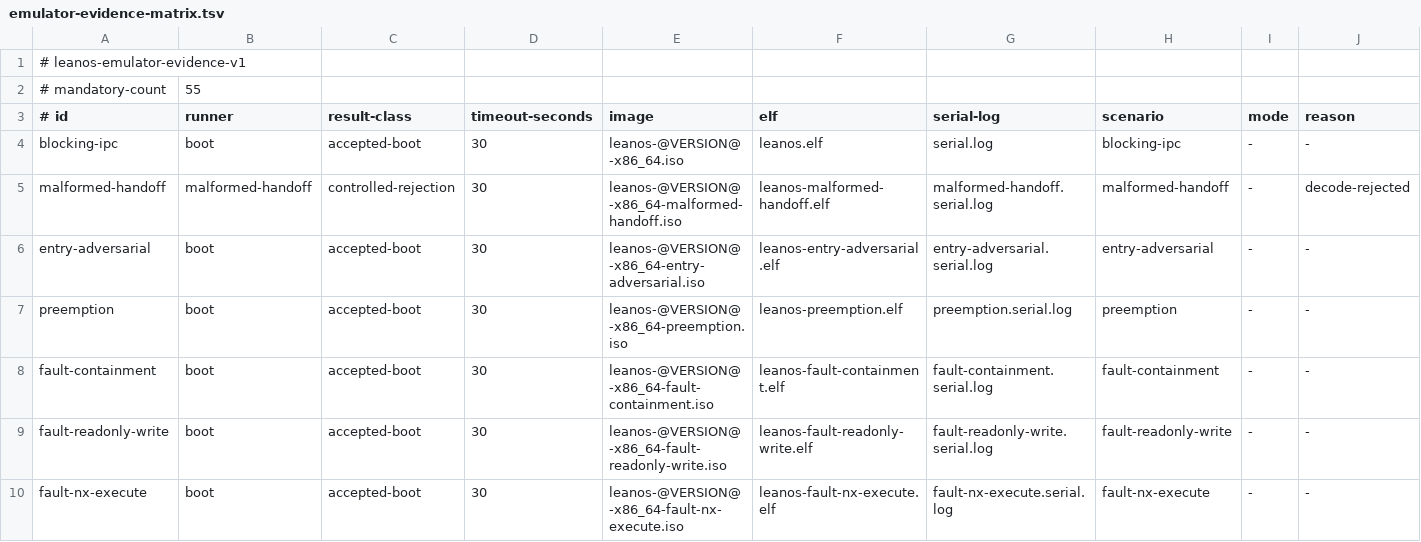
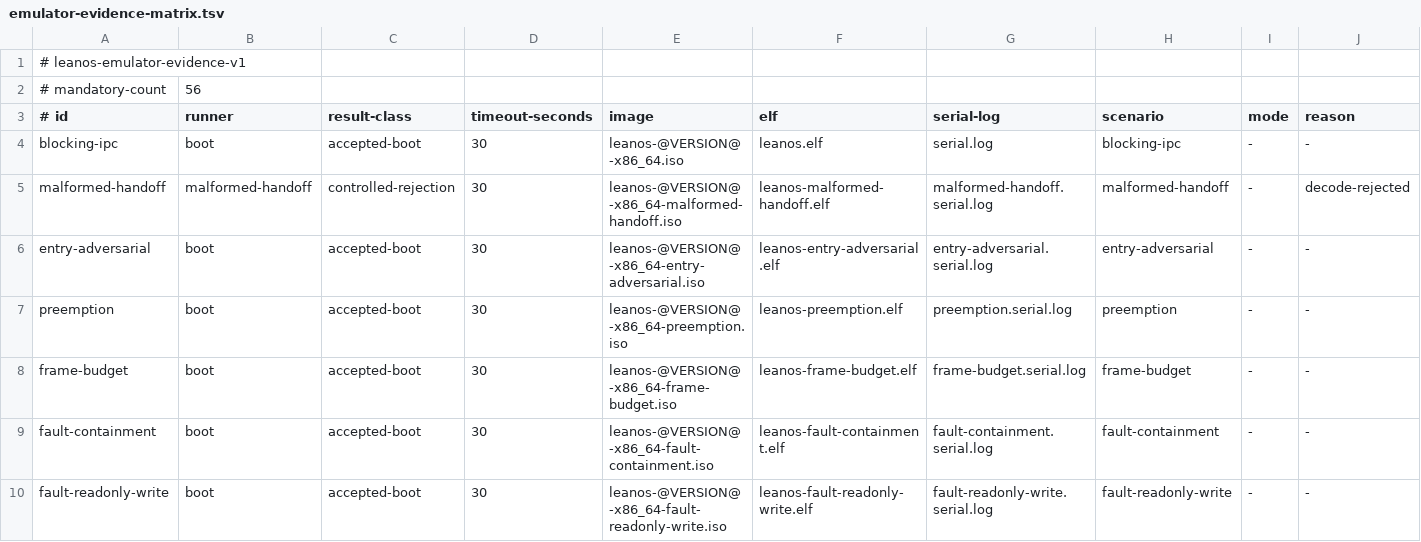
Before and after one commit to namvdo/leanos, a TSV file: scripts/emulator-evidence-matrix.tsv, drawn as a sheet; only a part is shown; the shorter side is filled out with more unchanged rows.

Commit message:
feat(boot): exercise frame-budget exhaustion and safe reuse (#204)
* feat(boot): exercise isolated frame budgets

* feat(boot): bind reclaimed frames to user mappings

* fix(boot): preserve physical frame publication lifecycle

* fix(boot): restore fresh subject register context

* test(ci): preserve frame-budget negative evidence

* ci(boot): upload frame-budget negative evidence

* ci: give deterministic QEMU reliable headroom

* fix(boot): validate budget state version before routing

* fix(boot): stabilize fault probe page plans

---------

Co-authored-by: Rudi Cilibrasi <cilibrar@gmail.com>

```diff
--- a/scripts/emulator-evidence-matrix.tsv
+++ b/scripts/emulator-evidence-matrix.tsv
@@ -1,3 +1,3 @@
 # leanos-emulator-evidence-v1
-# mandatory-count	55
+# mandatory-count	56
 # id	runner	result-class	timeout-seconds	image	elf	serial-log	scenario	mode	reason
@@ -7,2 +7,3 @@ entry-adversarial	boot	accepted-boot	30	leanos-@VERSION@-x86_64-entry-adversaria
 preemption	boot	accepted-boot	30	leanos-@VERSION@-x86_64-preemption.iso	leanos-preemption.elf	preemption.serial.log	preemption	-	-
+frame-budget	boot	accepted-boot	30	leanos-@VERSION@-x86_64-frame-budget.iso	leanos-frame-budget.elf	frame-budget.serial.log	frame-budget	-	-
 fault-containment	boot	accepted-boot	30	leanos-@VERSION@-x86_64-fault-containment.iso	leanos-fault-containment.elf	fault-containment.serial.log	fault-containment	-	-
```
Also changed, not shown: scripts/hosted-generated-boundaries.tsv, 23 other files.
